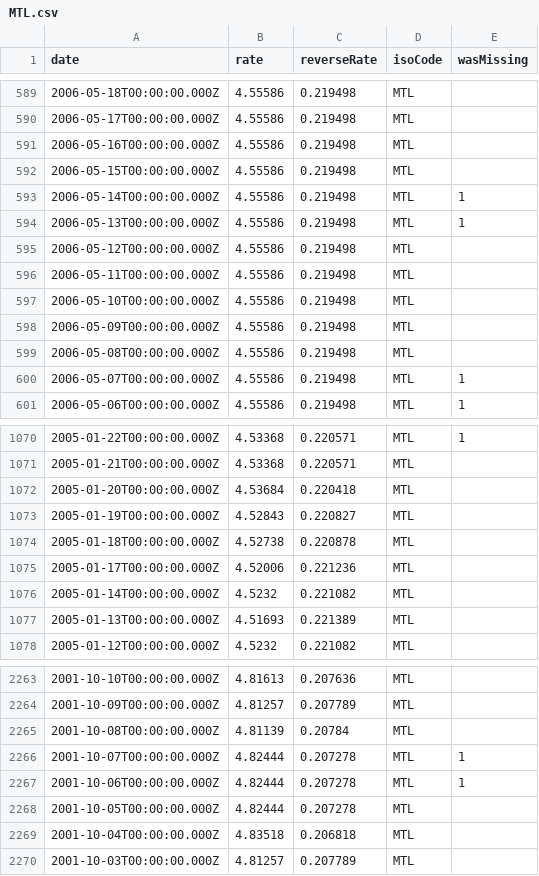
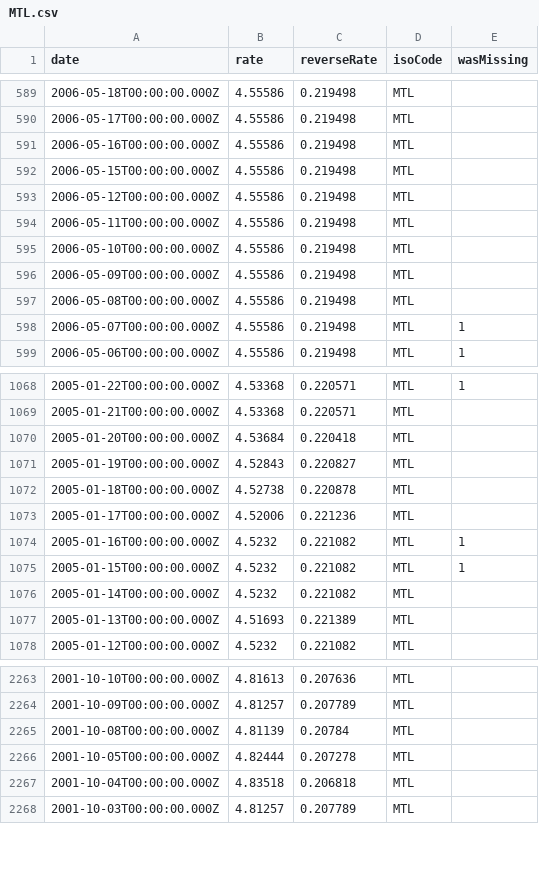
Before and after one commit to LubomirGeorgiev/bnb-currency-exchange-rates, a CSV file: data/MTL.csv, drawn as a sheet; only a part is shown, gaps mark what is left out; removed rows and columns are numbered as before the commit, all else as after; the diff names each change by its address in the sheet, - before the commit and + after, or states it on an @@ line.

Commit message:
Update exchange rates

```diff
--- a/data/MTL.csv
+++ b/data/MTL.csv
-row 593: 2006-05-14T00:00:00.000Z | 4.55586 | 0.219498 | MTL | 1
-row 594: 2006-05-13T00:00:00.000Z | 4.55586 | 0.219498 | MTL | 1
+row 1074: 2005-01-16T00:00:00.000Z | 4.5232 | 0.221082 | MTL | 1
+row 1075: 2005-01-15T00:00:00.000Z | 4.5232 | 0.221082 | MTL | 1
-row 2266: 2001-10-07T00:00:00.000Z | 4.82444 | 0.207278 | MTL | 1
-row 2267: 2001-10-06T00:00:00.000Z | 4.82444 | 0.207278 | MTL | 1
```
Also changed, not shown: data/DKK.csv, data/GRD.csv, 40 other files.
